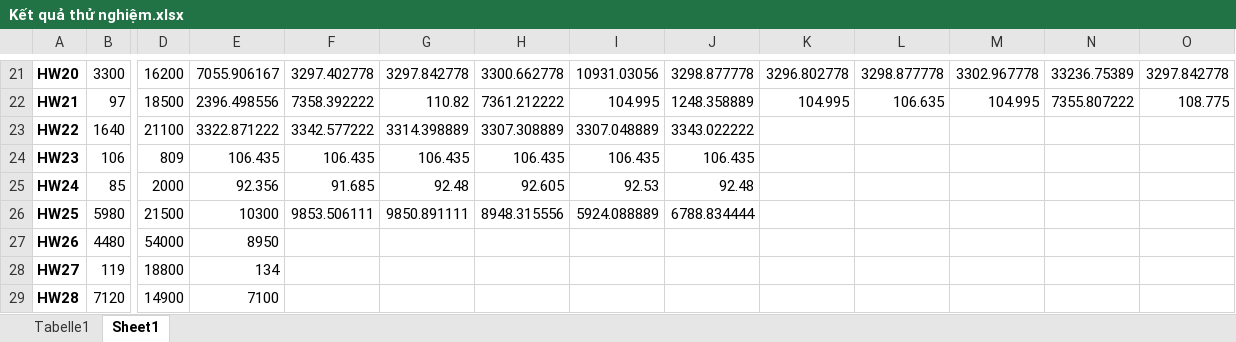
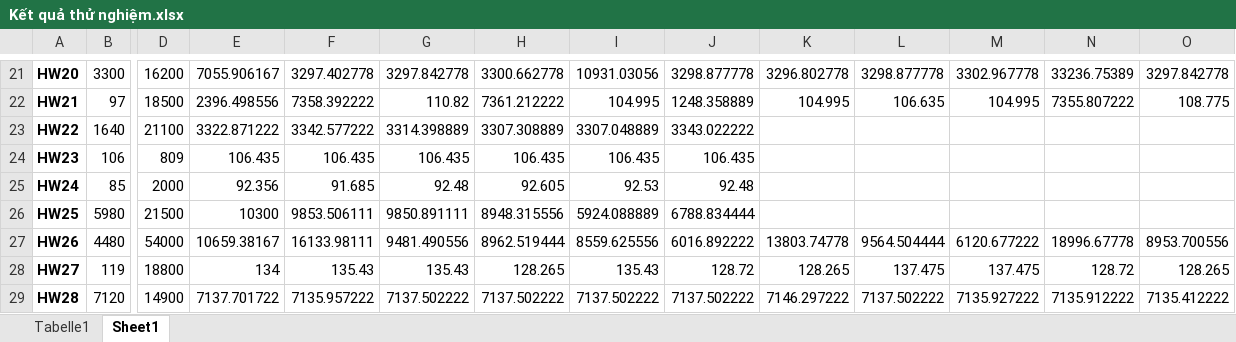
Before and after one commit to tranphuc15122004/New_DPDP, an Excel workbook: Kết quả thử nghiệm.xlsx, sheet Sheet1, drawn as a sheet; only a part is shown, gaps mark what is left out; values as stored, in another font and other column widths than the file's, no borders; the diff covers the shown part only; the diff names each change by its address in the sheet, - before the commit and + after, or states it on an @@ line.

```diff
--- a/Kết quả thử nghiệm.xlsx (sheet Sheet1)
+++ b/Kết quả thử nghiệm.xlsx (sheet Sheet1)
-E27: 8950
+E27: 10659.38167
-F27: (empty)
+F27: 16133.98111
-G27: (empty)
+G27: 9481.490556
-H27: (empty)
+H27: 8962.519444
-I27: (empty)
+I27: 8559.625556
-J27: (empty)
+J27: 6016.892222
-K27: (empty)
+K27: 13803.74778
-L27: (empty)
+L27: 9564.504444
-M27: (empty)
+M27: 6120.677222
-N27: (empty)
+N27: 18996.67778
-O27: (empty)
+O27: 8953.700556
-F28: (empty)
+F28: 135.43
-G28: (empty)
+G28: 135.43
-H28: (empty)
+H28: 128.265
-I28: (empty)
+I28: 135.43
-J28: (empty)
+J28: 128.72
-K28: (empty)
+K28: 128.265
-L28: (empty)
+L28: 137.475
-M28: (empty)
+M28: 137.475
-N28: (empty)
+N28: 128.72
-O28: (empty)
+O28: 128.265
-E29: 7100
+E29: 7137.701722
-F29: (empty)
+F29: 7135.957222
-G29: (empty)
+G29: 7137.502222
-H29: (empty)
+H29: 7137.502222
-I29: (empty)
+I29: 7137.502222
-J29: (empty)
+J29: 7137.502222
-K29: (empty)
+K29: 7146.297222
-L29: (empty)
+L29: 7137.502222
-M29: (empty)
+M29: 7135.927222
-N29: (empty)
+N29: 7135.912222
-O29: (empty)
+O29: 7135.412222
```
Also changed, not shown: 339 edited cells elsewhere in this sheet, 32 other files.
